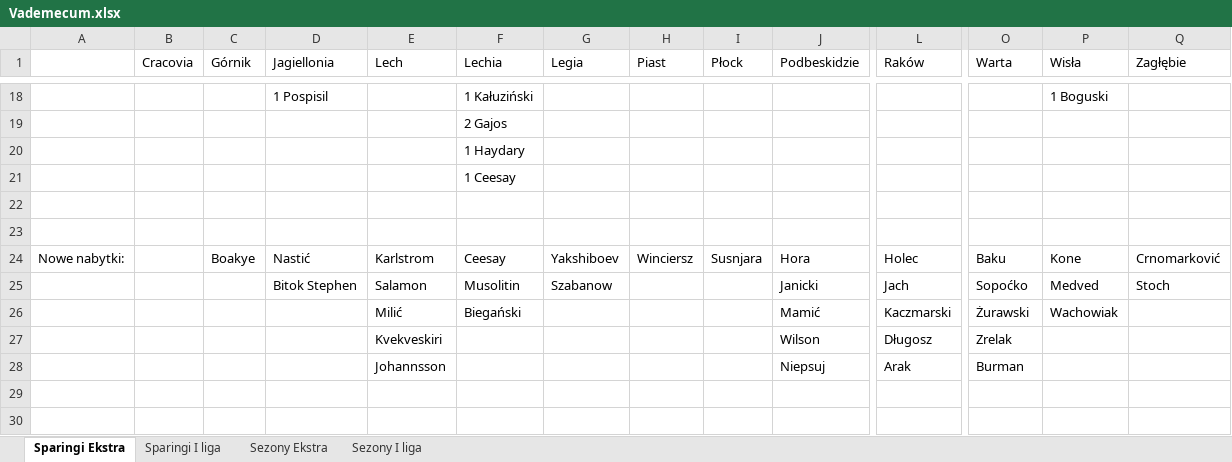
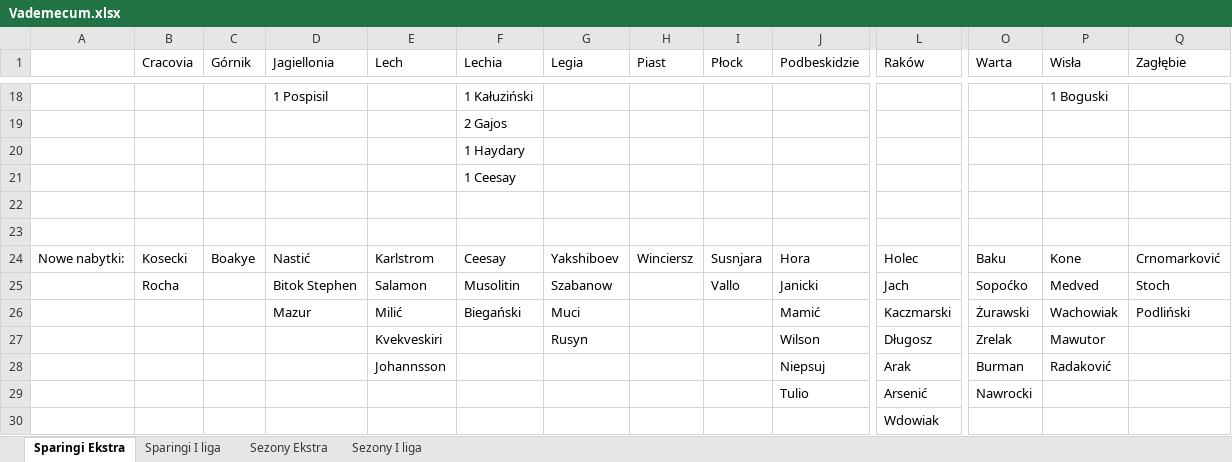
Before and after one commit to mmarcinowski/Football-season-Poisson-model, an Excel workbook: Vademecum.xlsx, sheet Sparingi Ekstra, drawn as a sheet; only a part is shown, gaps mark what is left out; values as stored, in another font and other column widths than the file's, no borders; conditional formats not drawn; rows hold the shown columns only; the diff names each change by its address in the sheet, - before the commit and + after, or states it on an @@ line.

```diff
--- a/Vademecum.xlsx (sheet Sparingi Ekstra)
+++ b/Vademecum.xlsx (sheet Sparingi Ekstra)
-B24 (Cracovia): (empty)
+B24 (Cracovia): Kosecki
-B25 (Cracovia): (empty)
+B25 (Cracovia): Rocha
-I25 (Płock): (empty)
+I25 (Płock): Vallo
-D26 (Jagiellonia): (empty)
+D26 (Jagiellonia): Mazur
-G26 (Legia): (empty)
+G26 (Legia): Muci
-Q26 (Zagłębie): (empty)
+Q26 (Zagłębie): Podliński
-G27 (Legia): (empty)
+G27 (Legia): Rusyn
-P27 (Wisła): (empty)
+P27 (Wisła): Mawutor
-P28 (Wisła): (empty)
+P28 (Wisła): Radaković
+row 29:  |  |  |  |  |  |  |  |  | Tulio | Arsenić | Nawrocki
+row 30:  |  |  |  |  |  |  |  |  |  | Wdowiak
```
Also changed, not shown: sheet Sparingi I liga, sheet Sezony Ekstra, sheet Sezony I liga, 3 other files.
